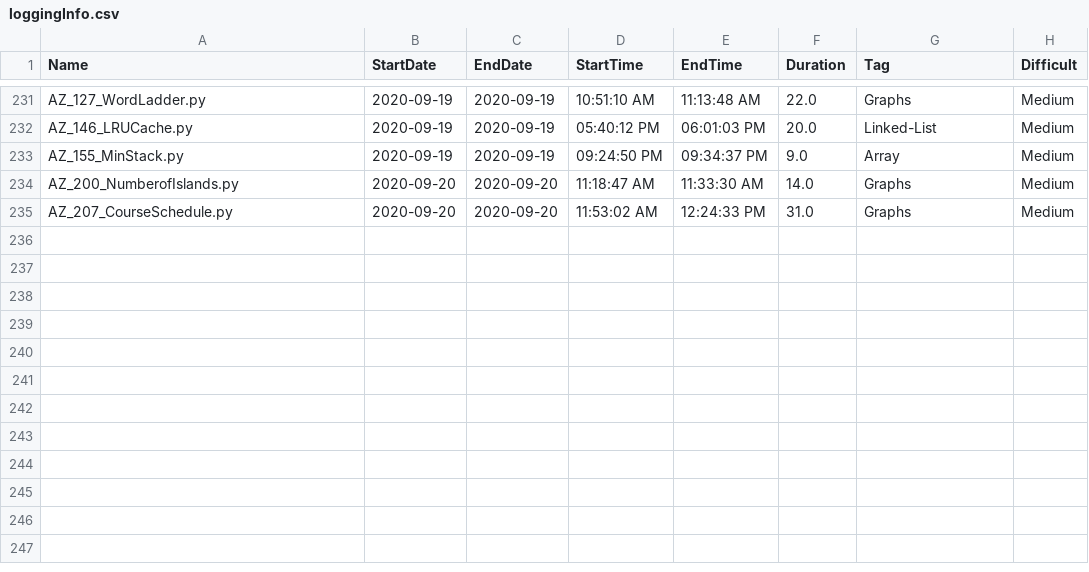
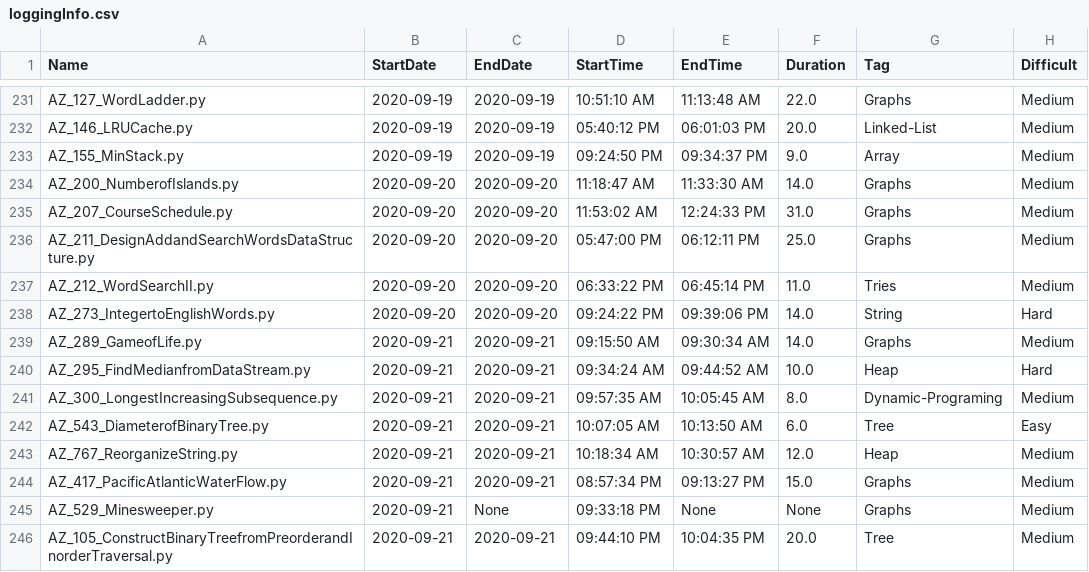
Before and after one commit to Omkar02/FAANG, a CSV file: loggingInfo.csv, drawn as a sheet; only a part is shown, gaps mark what is left out.

```diff
--- a/loggingInfo.csv
+++ b/loggingInfo.csv
@@ -235 +235,12 @@ AZ_200_NumberofIslands.py,2020-09-20,2020-09-20,11:18:47 AM,11:33:30 AM,14.0,Gra
 AZ_207_CourseSchedule.py,2020-09-20,2020-09-20,11:53:02 AM,12:24:33 PM,31.0,Graphs,Medium
+AZ_211_DesignAddandSearchWordsDataStructure.py,2020-09-20,2020-09-20,05:47:00 PM,06:12:11 PM,25.0,Graphs,Medium
+AZ_212_WordSearchII.py,2020-09-20,2020-09-20,06:33:22 PM,06:45:14 PM,11.0,Tries,Medium
+AZ_273_IntegertoEnglishWords.py,2020-09-20,2020-09-20,09:24:22 PM,09:39:06 PM,14.0,String,Hard
+AZ_289_GameofLife.py,2020-09-21,2020-09-21,09:15:50 AM,09:30:34 AM,14.0,Graphs,Medium
+AZ_295_FindMedianfromDataStream.py,2020-09-21,2020-09-21,09:34:24 AM,09:44:52 AM,10.0,Heap,Hard
+AZ_300_LongestIncreasingSubsequence.py,2020-09-21,2020-09-21,09:57:35 AM,10:05:45 AM,8.0,Dynamic-Programing,Medium
+AZ_543_DiameterofBinaryTree.py,2020-09-21,2020-09-21,10:07:05 AM,10:13:50 AM,6.0,Tree,Easy
+AZ_767_ReorganizeString.py,2020-09-21,2020-09-21,10:18:34 AM,10:30:57 AM,12.0,Heap,Medium
+AZ_417_PacificAtlanticWaterFlow.py,2020-09-21,2020-09-21,08:57:34 PM,09:13:27 PM,15.0,Graphs,Medium
+AZ_529_Minesweeper.py,2020-09-21,None,09:33:18 PM,None,None,Graphs,Medium
+AZ_105_ConstructBinaryTreefromPreorderandInorderTraversal.py,2020-09-21,2020-09-21,09:44:10 PM,10:04:35 PM,20.0,Tree,Medium
```
Also changed, not shown: 13 other files.
